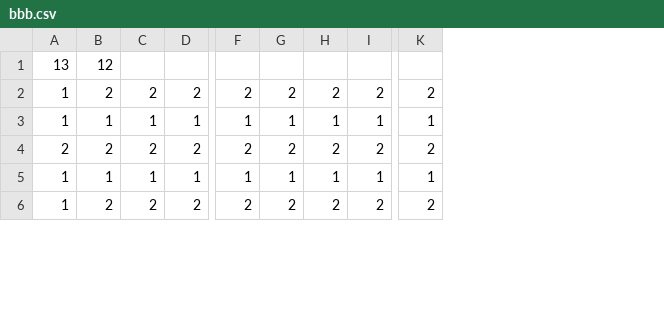
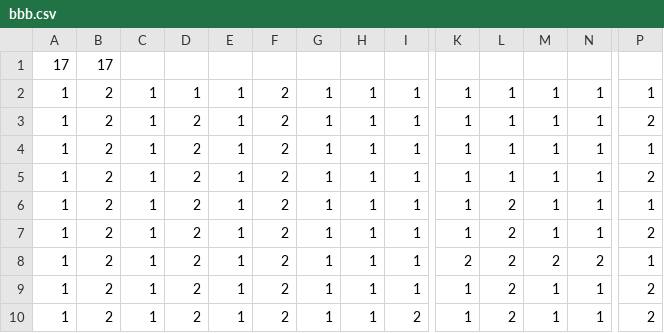
Before and after one commit to suhyun444/PathFinding, a CSV file: Assets/Resources/Map/bbb.csv, drawn as a sheet; only a part is shown, gaps mark what is left out; removed rows and columns are numbered as before the commit, all else as after; rows hold the shown columns only; the diff covers the shown part only; the diff names each change by its address in the sheet, - before the commit and + after, or states it on an @@ line.

```diff
--- a/Assets/Resources/Map/bbb.csv
+++ b/Assets/Resources/Map/bbb.csv
+column C, row 3: 1; row 6: 1; rows 8-10: all 1
+column E, row 3: 1; row 6: 1; rows 8-10: all 1
+column F, row 3: 2; row 6: 2; rows 8-10: all 2
+column G, row 3: 1; row 6: 1; rows 8-10: all 1
+column H, row 3: 1; row 6: 1; rows 8-10: all 1
-row 1: 13 | 12
+row 1: 17 | 17
+row 2: 1 | 2 | 1 | 1 | 1 | 2 | 1 | 1 | 1 | 1 | 1 | 1 | 1 | 1
-I3: 2
+I3: 1
-K3: 2
+K3: 1
-L3: 2
+L3: 1
-M3: 2
+M3: 1
-N3: 2
+N3: 1
+row 4: 1 | 2 | 1 | 2 | 1 | 2 | 1 | 1 | 1 | 1 | 1 | 1 | 1 | 1
+row 5: 1 | 2 | 1 | 2 | 1 | 2 | 1 | 1 | 1 | 1 | 1 | 1 | 1 | 2
-B6: 1
+B6: 2
-D6: 1
+D6: 2
-L6: 1
+L6: 2
+row 7: 1 | 2 | 1 | 2 | 1 | 2 | 1 | 1 | 1 | 1 | 2 | 1 | 1 | 2
-A8: 2
+A8: 1
-I8: 2
+I8: 1
-P8: 2
+P8: 1
-B9: 1
+B9: 2
-D9: 1
+D9: 2
-L9: 1
+L9: 2
-P9: 1
+P9: 2
-K10: 2
+K10: 1
-M10: 2
+M10: 1
-N10: 2
+N10: 1
```
Also changed, not shown: 1 added row, 1 removed row and 28 edited cells elsewhere in this file, 5 other files.
